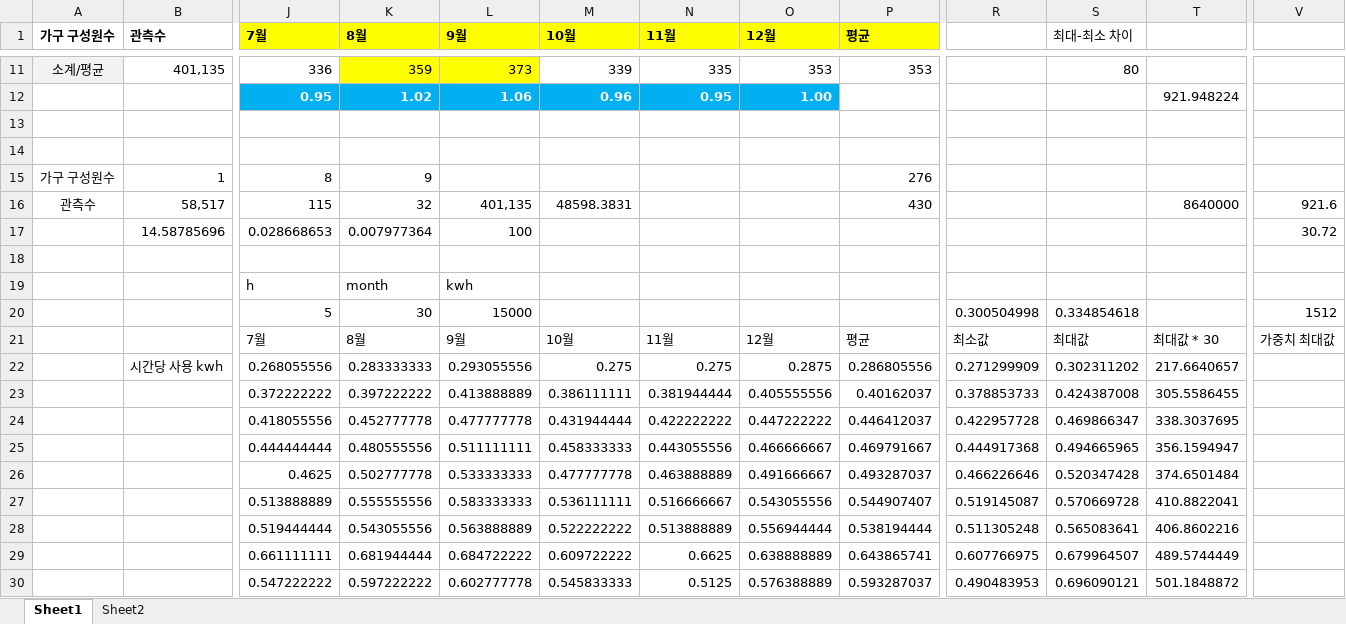
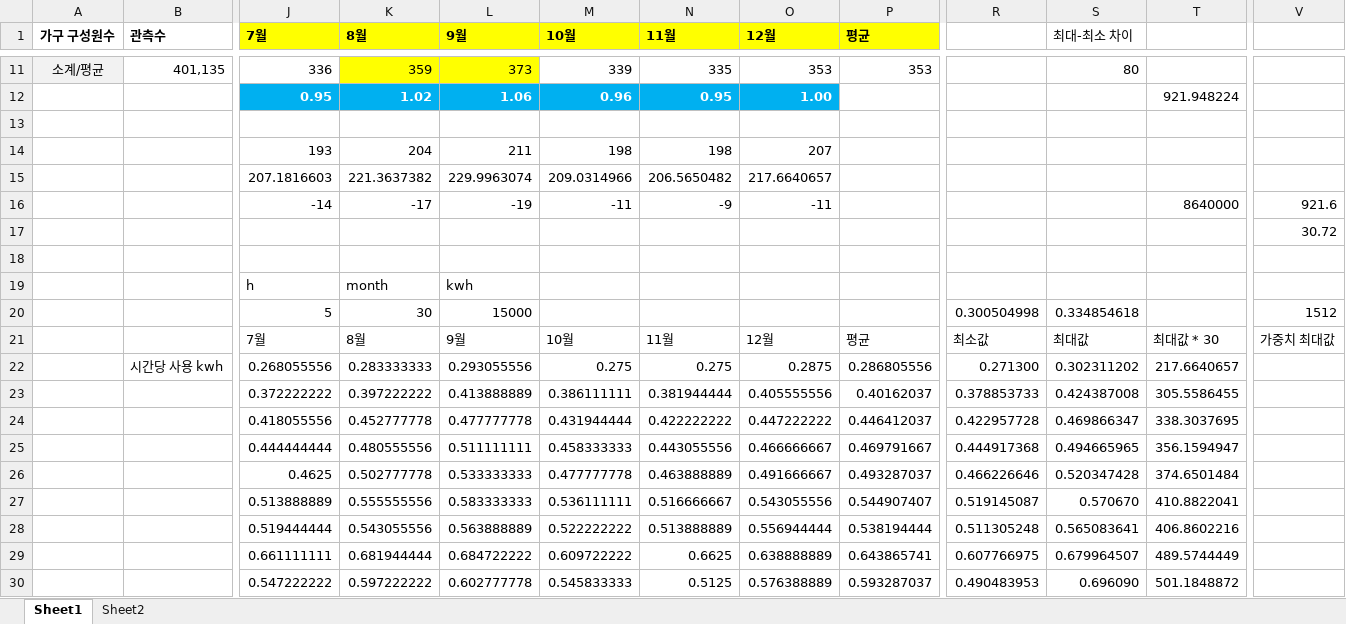
Before and after one commit to Heechul90/BigData_Project, an Excel workbook: Data/구성원별 전력소비 추이.xlsx, sheet Sheet1, drawn as a sheet; only a part is shown, gaps mark what is left out; values as stored, in another font and other column widths than the file's, no borders; charts and pictures and conditional formats not drawn; removed rows and columns are numbered as before the commit, all else as after; rows hold the shown columns only; the diff names each change by its address in the sheet, - before the commit and + after, or states it on an @@ line.

```diff
--- a/Data/구성원별 전력소비 추이.xlsx (sheet Sheet1)
+++ b/Data/구성원별 전력소비 추이.xlsx (sheet Sheet1)
-row 14: (empty)
+row 14:  |  | 193 | 204 | 211 | 198 | 198 | 207
-row 15: 가구 구성원수 | 1 | 8 | 9 |  |  |  |  | 276
-row 16: 관측수 | 58,517 | 115 | 32 | 401,135 | 48598.3831 |  |  | 430 |  |  | 8640000 | 921.6
-row 17:  | 14.58785696 | 0.028668653 | 0.007977364 | 100 |  |  |  |  |  |  |  | 30.72
+row 15:  |  | 207.1816603 | 221.3637382 | 229.9963074 | 209.0314966 | 206.5650482 | 217.6640657
+row 16:  |  | -14 | -17 | -19 | -11 | -9 | -11 |  |  |  | 8640000 | 921.6
+row 17:  |  |  |  |  |  |  |  |  |  |  |  | 30.72
-R22: 0.271299909
+R22: 0.271300
-S27 (최대-최소 차이): 0.570669728
+S27 (최대-최소 차이): 0.570670
-S30 (최대-최소 차이): 0.696090121
+S30 (최대-최소 차이): 0.696090
```
Also changed, not shown: charts or pictures, 1 other file.
